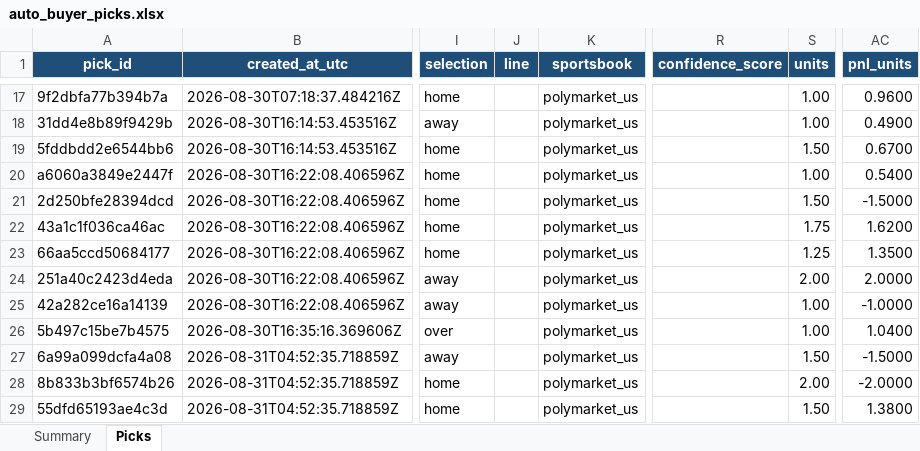
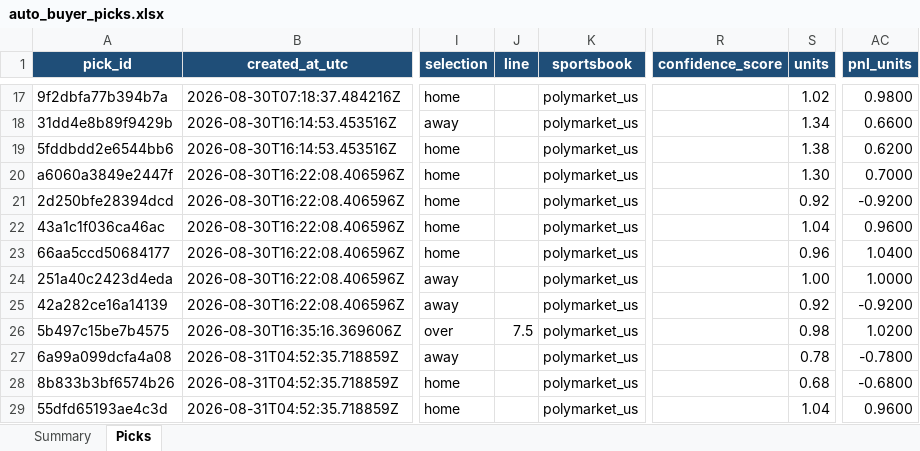
Before and after one commit to Vc9002/model-prediction, an Excel workbook: data/auto_buyer_picks.xlsx, sheet Picks, drawn as a sheet; only a part is shown, gaps mark what is left out; values as stored, in another font and other column widths than the file's, no borders; table styles not drawn; the diff covers the shown part only; the diff names each change by its address in the sheet, - before the commit and + after, or states it on an @@ line.

Commit message:
feat: integrate pipeline and auto-buyer hardening
- replace dead odds fallbacks and strengthen settlement and ledger batching
- enforce the MLB moneyline execution block and configurable Auto-Buyer units
- add settled-only daily Auto-Buyer performance cohorts
- sync lifecycle evaluation, tests, documentation, and operational snapshots

```diff
--- a/data/auto_buyer_picks.xlsx (sheet Picks)
+++ b/data/auto_buyer_picks.xlsx (sheet Picks)
-S17 (units): 1.00
+S17 (units): 1.02
-AC17 (pnl_units): 0.9600
+AC17 (pnl_units): 0.9800
-S18 (units): 1.00
+S18 (units): 1.34
-AC18 (pnl_units): 0.4900
+AC18 (pnl_units): 0.6600
-S19 (units): 1.50
+S19 (units): 1.38
-AC19 (pnl_units): 0.6700
+AC19 (pnl_units): 0.6200
-S20 (units): 1.00
+S20 (units): 1.30
-AC20 (pnl_units): 0.5400
+AC20 (pnl_units): 0.7000
-S21 (units): 1.50
+S21 (units): 0.92
-AC21 (pnl_units): -1.5000
+AC21 (pnl_units): -0.9200
-S22 (units): 1.75
+S22 (units): 1.04
-AC22 (pnl_units): 1.6200
+AC22 (pnl_units): 0.9600
-S23 (units): 1.25
+S23 (units): 0.96
-AC23 (pnl_units): 1.3500
+AC23 (pnl_units): 1.0400
-S24 (units): 2.00
+S24 (units): 1.00
-AC24 (pnl_units): 2.0000
+AC24 (pnl_units): 1.0000
-S25 (units): 1.00
+S25 (units): 0.92
-AC25 (pnl_units): -1.0000
+AC25 (pnl_units): -0.9200
-J26 (line): (empty)
+J26 (line): 7.5
-S26 (units): 1.00
+S26 (units): 0.98
-AC26 (pnl_units): 1.0400
+AC26 (pnl_units): 1.0200
-S27 (units): 1.50
+S27 (units): 0.78
-AC27 (pnl_units): -1.5000
+AC27 (pnl_units): -0.7800
-S28 (units): 2.00
+S28 (units): 0.68
-AC28 (pnl_units): -2.0000
+AC28 (pnl_units): -0.6800
-S29 (units): 1.50
+S29 (units): 1.04
-AC29 (pnl_units): 1.3800
+AC29 (pnl_units): 0.9600
```
Also changed, not shown: 52 added rows and 141 edited cells elsewhere in this sheet, sheet Summary, 55 other files.
